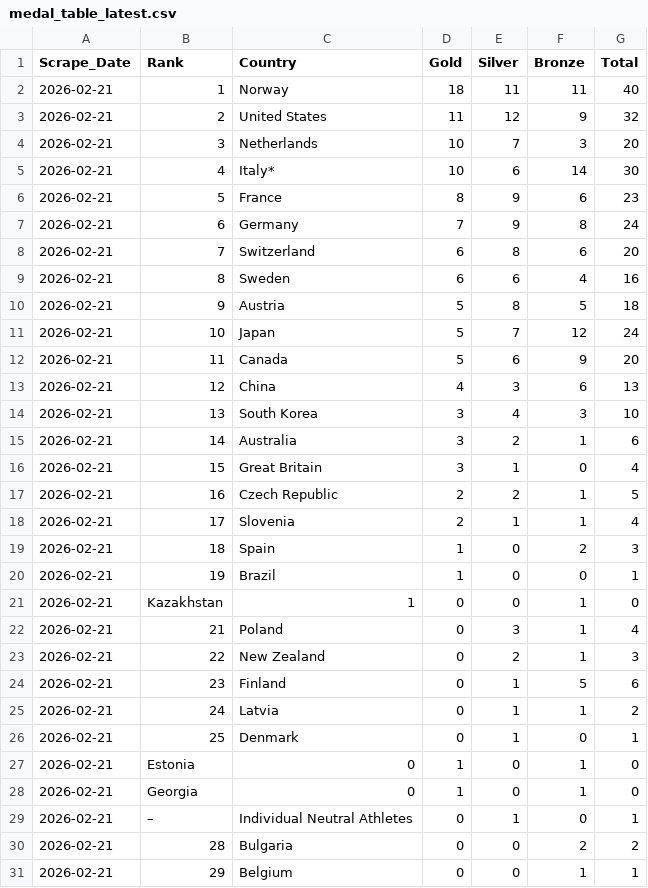
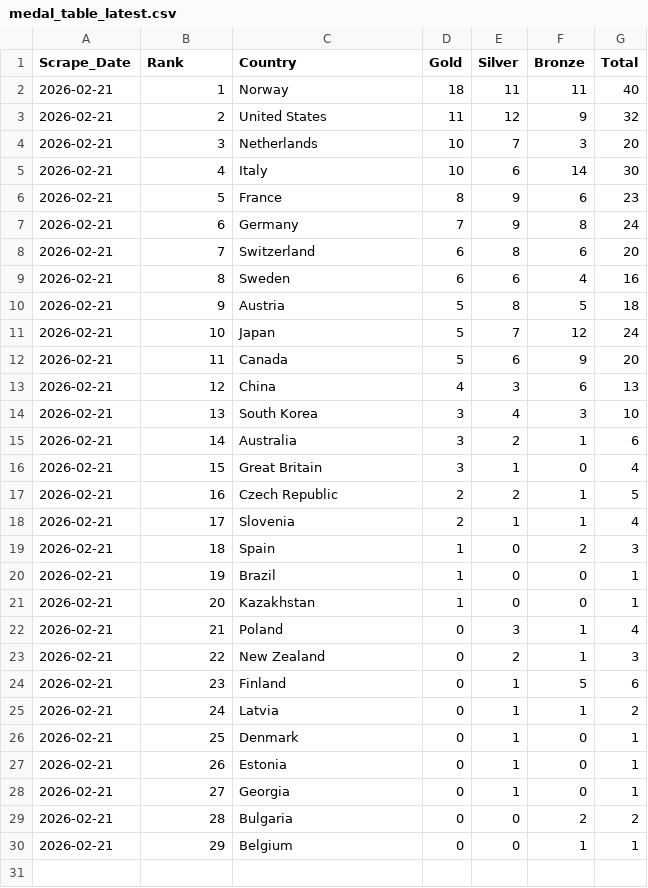
Before and after one commit to nrpelberg/cortina_medals_count, a CSV file: public/data/medal_table_latest.csv, drawn as a sheet.

Commit message:
Fix country name for Italy and update Kazakhstan rank

```diff
--- a/public/data/medal_table_latest.csv
+++ b/public/data/medal_table_latest.csv
@@ -4,3 +4,3 @@ Scrape_Date,Rank,Country,Gold,Silver,Bronze,Total
 2026-02-21,3,Netherlands,10,7,3,20
-2026-02-21,4,Italy*,10,6,14,30
+2026-02-21,4,Italy,10,6,14,30
 2026-02-21,5,France,8,9,6,23
@@ -20,3 +20,3 @@ Scrape_Date,Rank,Country,Gold,Silver,Bronze,Total
 2026-02-21,19,Brazil,1,0,0,1
-2026-02-21,Kazakhstan,1,0,0,1,0
+2026-02-21,20,Kazakhstan,1,0,0,1
 2026-02-21,21,Poland,0,3,1,4
@@ -26,5 +26,4 @@ Scrape_Date,Rank,Country,Gold,Silver,Bronze,Total
 2026-02-21,25,Denmark,0,1,0,1
-2026-02-21,Estonia,0,1,0,1,0
-2026-02-21,Georgia,0,1,0,1,0
-2026-02-21,–,Individual Neutral Athletes,0,1,0,1
+2026-02-21,26,Estonia,0,1,0,1
+2026-02-21,27,Georgia,0,1,0,1
 2026-02-21,28,Bulgaria,0,0,2,2
```
